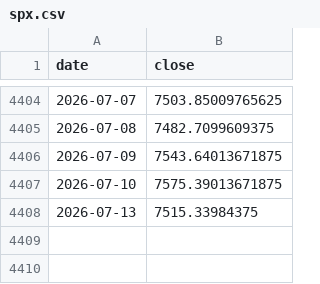
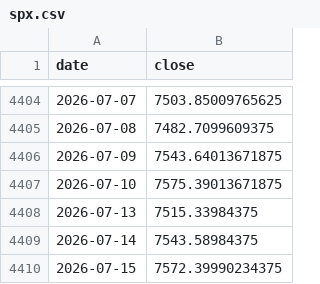
Before and after one commit to trendyiptv-a11y/Coeziv, a CSV file: data_global/spx.csv, drawn as a sheet; only a part is shown, gaps mark what is left out; the diff names each change by its address in the sheet, - before the commit and + after, or states it on an @@ line.

```diff
--- a/data_global/spx.csv
+++ b/data_global/spx.csv
+row 4409: 2026-07-14 | 7543.58984375
+row 4410: 2026-07-15 | 7572.39990234375
```
Also changed, not shown: data_global/dxy.csv, data_global/gold.csv, 3 other files.
